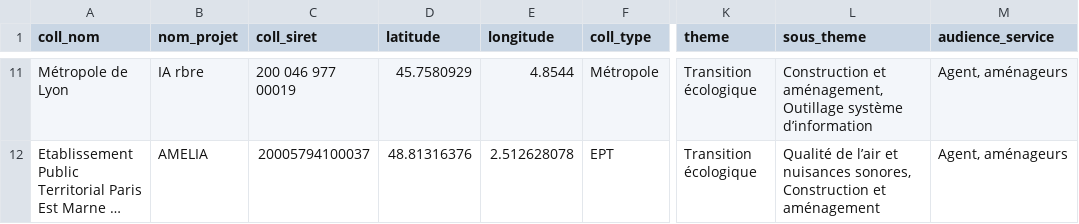
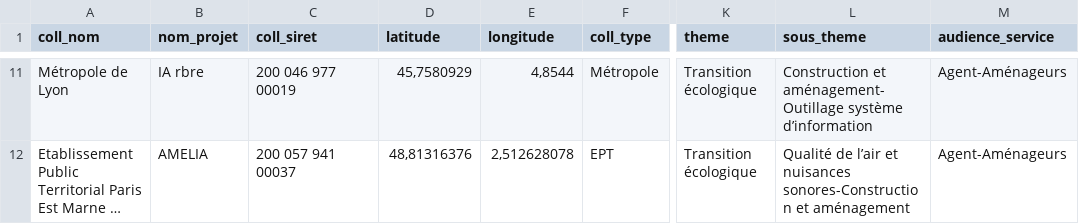
Before and after one commit to pierrecamilleri/Bibliotheque-IA-territoriale, a CSV file: csv/processed_data.csv, drawn as a sheet; only a part is shown, gaps mark what is left out; long unchanged cells end in …; the diff covers the shown part only; the diff names each change by its address in the sheet, - before the commit and + after, or states it on an @@ line.

```diff
--- a/csv/processed_data.csv
+++ b/csv/processed_data.csv
-D11 (latitude): 45.7580929
+D11 (latitude): 45,7580929
-E11 (longitude): 4.8544
+E11 (longitude): 4,8544
-L11 (sous_theme): Construction et aménagement, Outillage système d’information
+L11 (sous_theme): Construction et aménagement-Outillage système d’information
-M11:M12 (audience_service): Agent, aménageurs
+M11:M12 (audience_service): Agent-Aménageurs
-C12 (coll_siret): 20005794100037
+C12 (coll_siret): 200 057 941 00037
-D12 (latitude): 48.81316376
+D12 (latitude): 48,81316376
-E12 (longitude): 2.512628078
+E12 (longitude): 2,512628078
-L12 (sous_theme): …et nuisances sonores, Construction et aménagement
+L12 (sous_theme): …et nuisances sonores-Construction et aménagement
```
Also changed, not shown: 29 edited cells elsewhere in this file.
